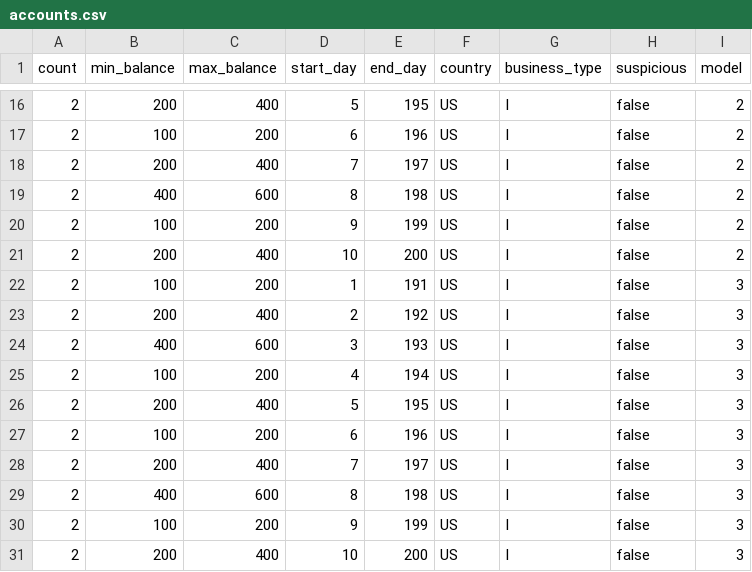
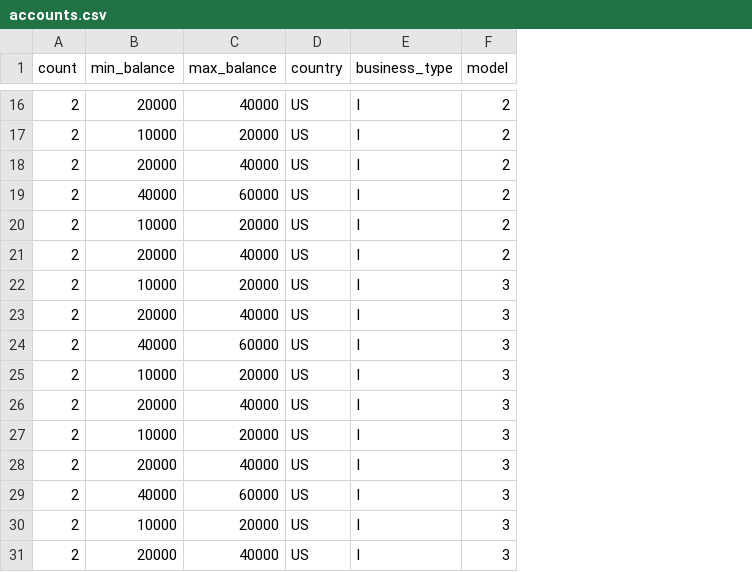
Before and after one commit to IBM/AMLSim, a CSV file: paramFiles/accounts.csv, drawn as a sheet; only a part is shown, gaps mark what is left out; the diff covers the shown part only; the diff names each change by its address in the sheet, - before the commit and + after, or states it on an @@ line.

Commit message:
Remove unnecessary column names and output options

```diff
--- a/paramFiles/accounts.csv
+++ b/paramFiles/accounts.csv
-column D (start_day), rows 16-31: 5 | 6 | 7 | 8 | 9 | 10 | 1 | 2 | 3 | 4 | 5 | 6 | 7 | 8 | 9 | 10
-column E (end_day), rows 16-31: 195 | 196 | 197 | 198 | 199 | 200 | 191 | 192 | 193 | 194 | 195 | 196 | 197 | 198 | 199 | 200
-column H (suspicious), rows 16-31: all false
-B16 (min_balance): 200
+B16 (min_balance): 20000
-C16 (max_balance): 400
+C16 (max_balance): 40000
-B17 (min_balance): 100
+B17 (min_balance): 10000
-C17 (max_balance): 200
+C17 (max_balance): 20000
-B18 (min_balance): 200
+B18 (min_balance): 20000
-C18 (max_balance): 400
+C18 (max_balance): 40000
-B19 (min_balance): 400
+B19 (min_balance): 40000
-C19 (max_balance): 600
+C19 (max_balance): 60000
-B20 (min_balance): 100
+B20 (min_balance): 10000
-C20 (max_balance): 200
+C20 (max_balance): 20000
-B21 (min_balance): 200
+B21 (min_balance): 20000
-C21 (max_balance): 400
+C21 (max_balance): 40000
-B22 (min_balance): 100
+B22 (min_balance): 10000
-C22 (max_balance): 200
+C22 (max_balance): 20000
-B23 (min_balance): 200
+B23 (min_balance): 20000
-C23 (max_balance): 400
+C23 (max_balance): 40000
-B24 (min_balance): 400
+B24 (min_balance): 40000
-C24 (max_balance): 600
+C24 (max_balance): 60000
-B25 (min_balance): 100
+B25 (min_balance): 10000
-C25 (max_balance): 200
+C25 (max_balance): 20000
-B26 (min_balance): 200
+B26 (min_balance): 20000
-C26 (max_balance): 400
+C26 (max_balance): 40000
-B27 (min_balance): 100
+B27 (min_balance): 10000
-C27 (max_balance): 200
+C27 (max_balance): 20000
-B28 (min_balance): 200
+B28 (min_balance): 20000
-C28 (max_balance): 400
+C28 (max_balance): 40000
-B29 (min_balance): 400
+B29 (min_balance): 40000
-C29 (max_balance): 600
+C29 (max_balance): 60000
-B30 (min_balance): 100
+B30 (min_balance): 10000
-C30 (max_balance): 200
+C30 (max_balance): 20000
-B31 (min_balance): 200
+B31 (min_balance): 20000
-C31 (max_balance): 400
+C31 (max_balance): 40000
```
Also changed, not shown: 68 edited cells elsewhere in this file, paramFiles/alertPatterns.csv, 9 other files.
